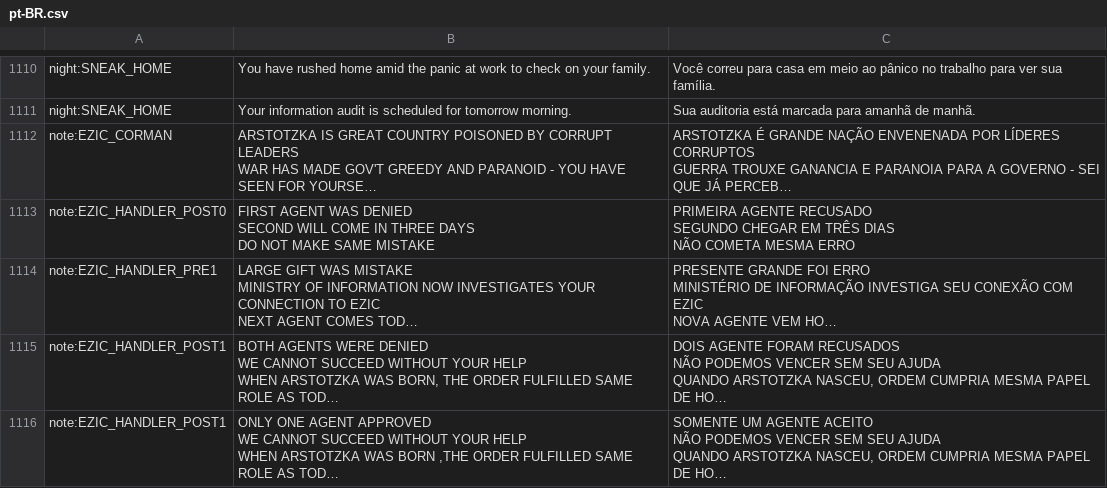
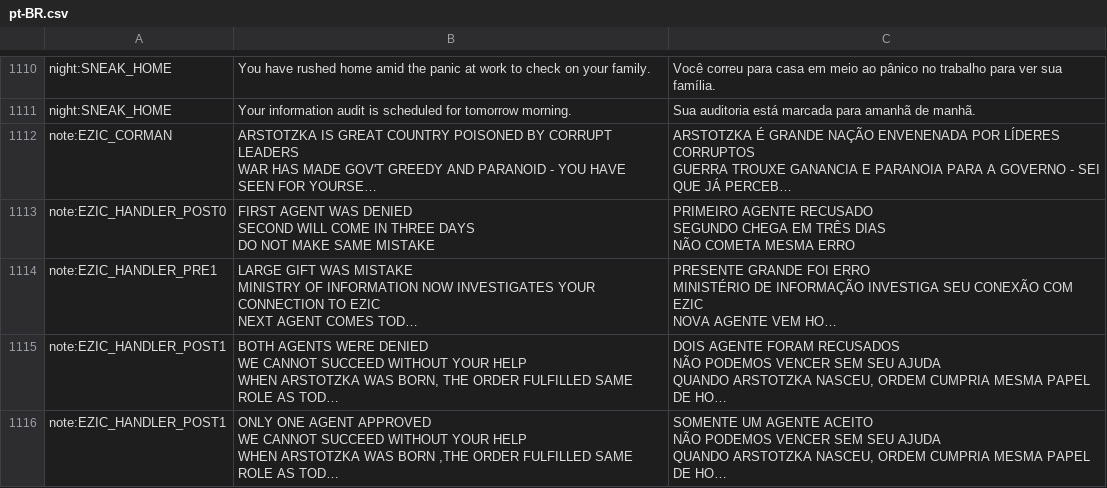
Before and after one commit to PapersPleaseLoc/Loc, a CSV file: pt-BR.csv, drawn as a sheet; only a part is shown, gaps mark what is left out; long unchanged cells end in …; ↵ is a line break in a cell; the diff names each change by its address in the sheet, - before the commit and + after, or states it on an @@ line.

Commit message:
Updates f3adc607-03d4-4191-b740-96f8e42a18a1

```diff
--- a/pt-BR.csv
+++ b/pt-BR.csv
-C1113: PRIMEIRA AGENTE RECUSADO ↵ SEGUNDO CHEGAR EM TRÊS…
+C1113: PRIMEIRO AGENTE RECUSADO ↵ SEGUNDO CHEGA EM TRÊS…
```
